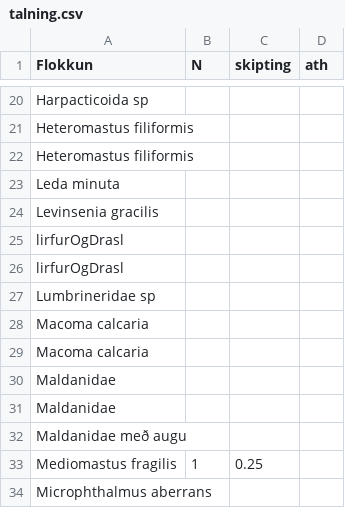
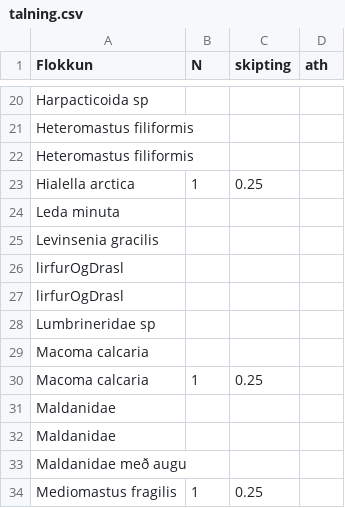
Before and after one commit to harkanatta/botndyr, a CSV file: Kolgr2016/E3A/talning.csv, drawn as a sheet; only a part is shown, gaps mark what is left out; the shorter side is filled out with more unchanged rows; the diff covers the shown part only.

```diff
--- a/Kolgr2016/E3A/talning.csv
+++ b/Kolgr2016/E3A/talning.csv
@@ -22,2 +22,3 @@ Heteromastus filiformis,,,
 Heteromastus filiformis,,,
+Hialella arctica,1,0.25,
 Leda minuta,,,
@@ -28,3 +29,3 @@ Lumbrineridae sp,,,
 Macoma calcaria,,,
-Macoma calcaria,,,
+Macoma calcaria,1,0.25,
 Maldanidae,,,
```
Also changed, not shown: 2 added rows, 2 removed rows and 8 edited cells elsewhere in this file, 1 other file.
